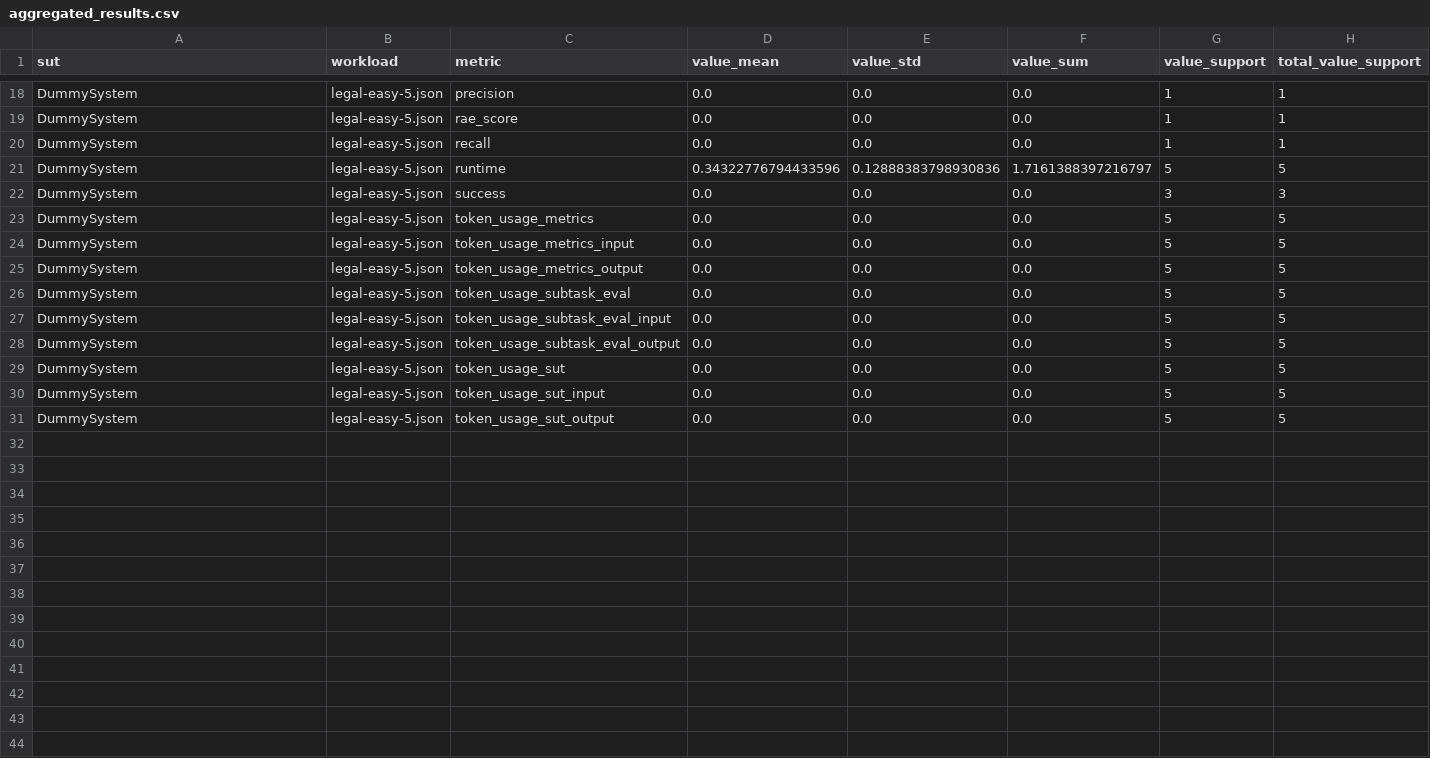
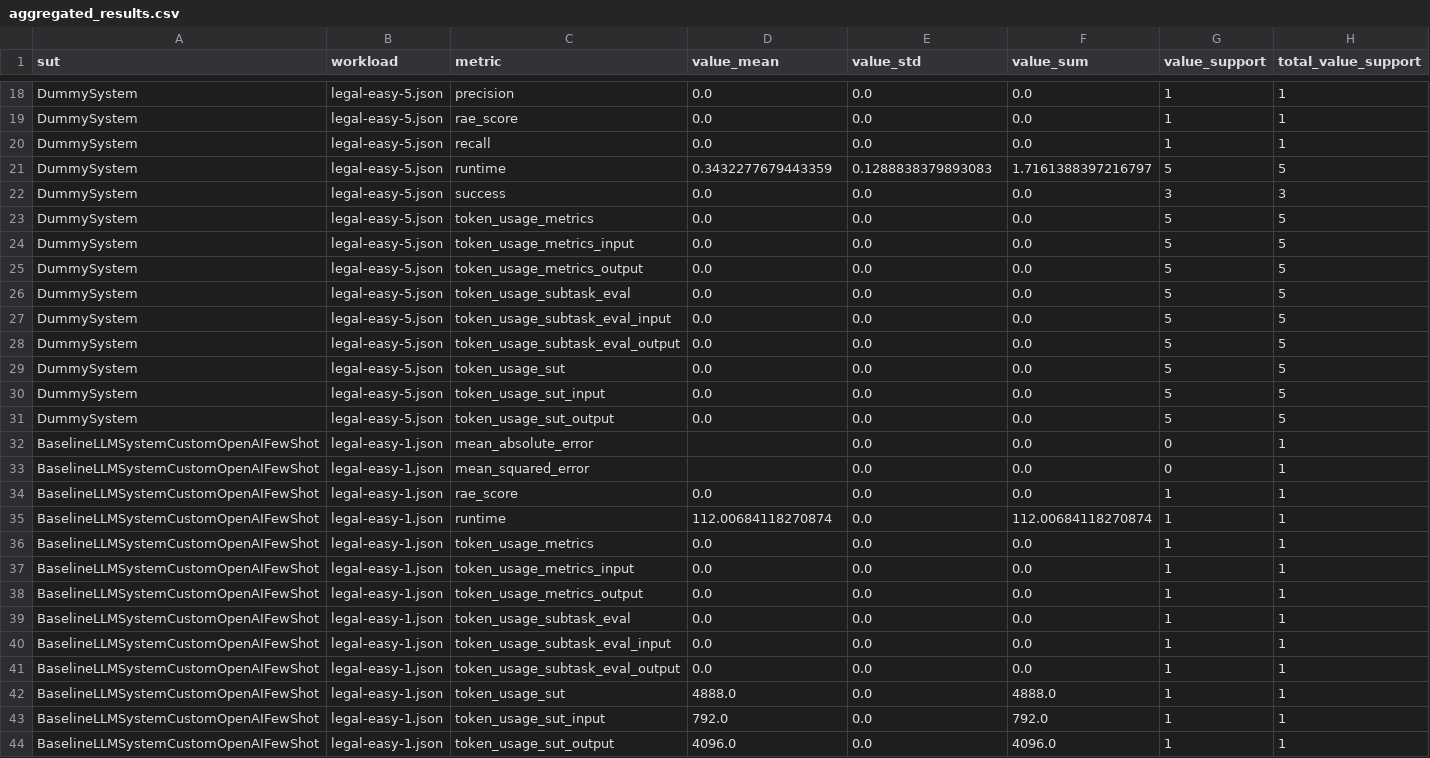
Before and after one commit to xuqchina0909-commits/Research, a CSV file: data-agent-reproduce/runs/kramabench/results/aggregated_results.csv, drawn as a sheet; only a part is shown, gaps mark what is left out.

Commit message:
Add SiliconFlow Qwen KramaBench adapter record

```diff
--- a/data-agent-reproduce/runs/kramabench/results/aggregated_results.csv
+++ b/data-agent-reproduce/runs/kramabench/results/aggregated_results.csv
@@ -20,3 +20,3 @@ DummySystem,legal-easy-5.json,rae_score,0.0,0.0,0.0,1,1
 DummySystem,legal-easy-5.json,recall,0.0,0.0,0.0,1,1
-DummySystem,legal-easy-5.json,runtime,0.34322776794433596,0.12888383798930836,1.7161388397216797,5,5
+DummySystem,legal-easy-5.json,runtime,0.3432277679443359,0.1288838379893083,1.7161388397216797,5,5
 DummySystem,legal-easy-5.json,success,0.0,0.0,0.0,3,3
@@ -31 +31,14 @@ DummySystem,legal-easy-5.json,token_usage_sut_input,0.0,0.0,0.0,5,5
 DummySystem,legal-easy-5.json,token_usage_sut_output,0.0,0.0,0.0,5,5
+BaselineLLMSystemCustomOpenAIFewShot,legal-easy-1.json,mean_absolute_error,,0.0,0.0,0,1
+BaselineLLMSystemCustomOpenAIFewShot,legal-easy-1.json,mean_squared_error,,0.0,0.0,0,1
+BaselineLLMSystemCustomOpenAIFewShot,legal-easy-1.json,rae_score,0.0,0.0,0.0,1,1
+BaselineLLMSystemCustomOpenAIFewShot,legal-easy-1.json,runtime,112.00684118270874,0.0,112.00684118270874,1,1
+BaselineLLMSystemCustomOpenAIFewShot,legal-easy-1.json,token_usage_metrics,0.0,0.0,0.0,1,1
+BaselineLLMSystemCustomOpenAIFewShot,legal-easy-1.json,token_usage_metrics_input,0.0,0.0,0.0,1,1
+BaselineLLMSystemCustomOpenAIFewShot,legal-easy-1.json,token_usage_metrics_output,0.0,0.0,0.0,1,1
+BaselineLLMSystemCustomOpenAIFewShot,legal-easy-1.json,token_usage_subtask_eval,0.0,0.0,0.0,1,1
+BaselineLLMSystemCustomOpenAIFewShot,legal-easy-1.json,token_usage_subtask_eval_input,0.0,0.0,0.0,1,1
+BaselineLLMSystemCustomOpenAIFewShot,legal-easy-1.json,token_usage_subtask_eval_output,0.0,0.0,0.0,1,1
+BaselineLLMSystemCustomOpenAIFewShot,legal-easy-1.json,token_usage_sut,4888.0,0.0,4888.0,1,1
+BaselineLLMSystemCustomOpenAIFewShot,legal-easy-1.json,token_usage_sut_input,792.0,0.0,792.0,1,1
+BaselineLLMSystemCustomOpenAIFewShot,legal-easy-1.json,token_usage_sut_output,4096.0,0.0,4096.0,1,1
```
Also changed, not shown: data-agent-reproduce/reports/krama_legal_results.csv, 6 other files.
